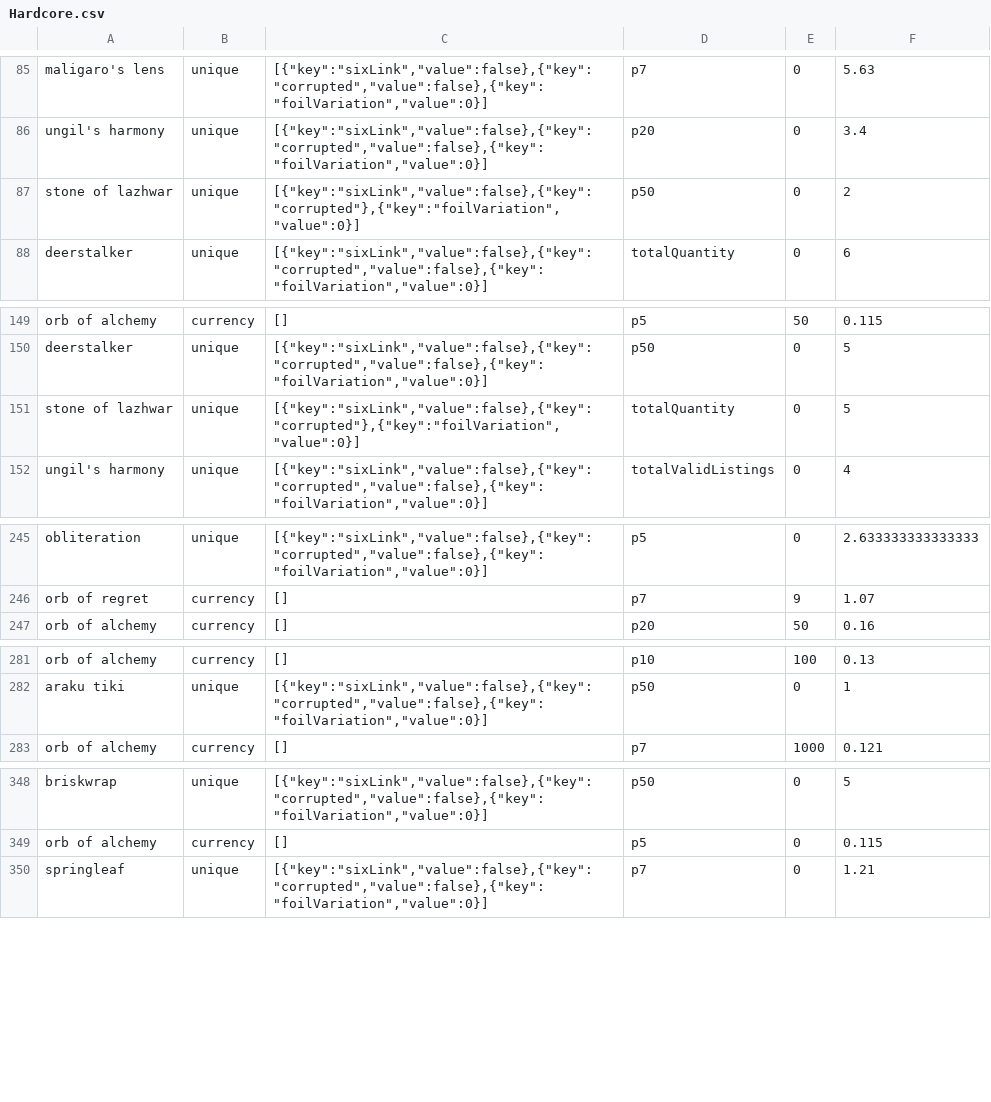
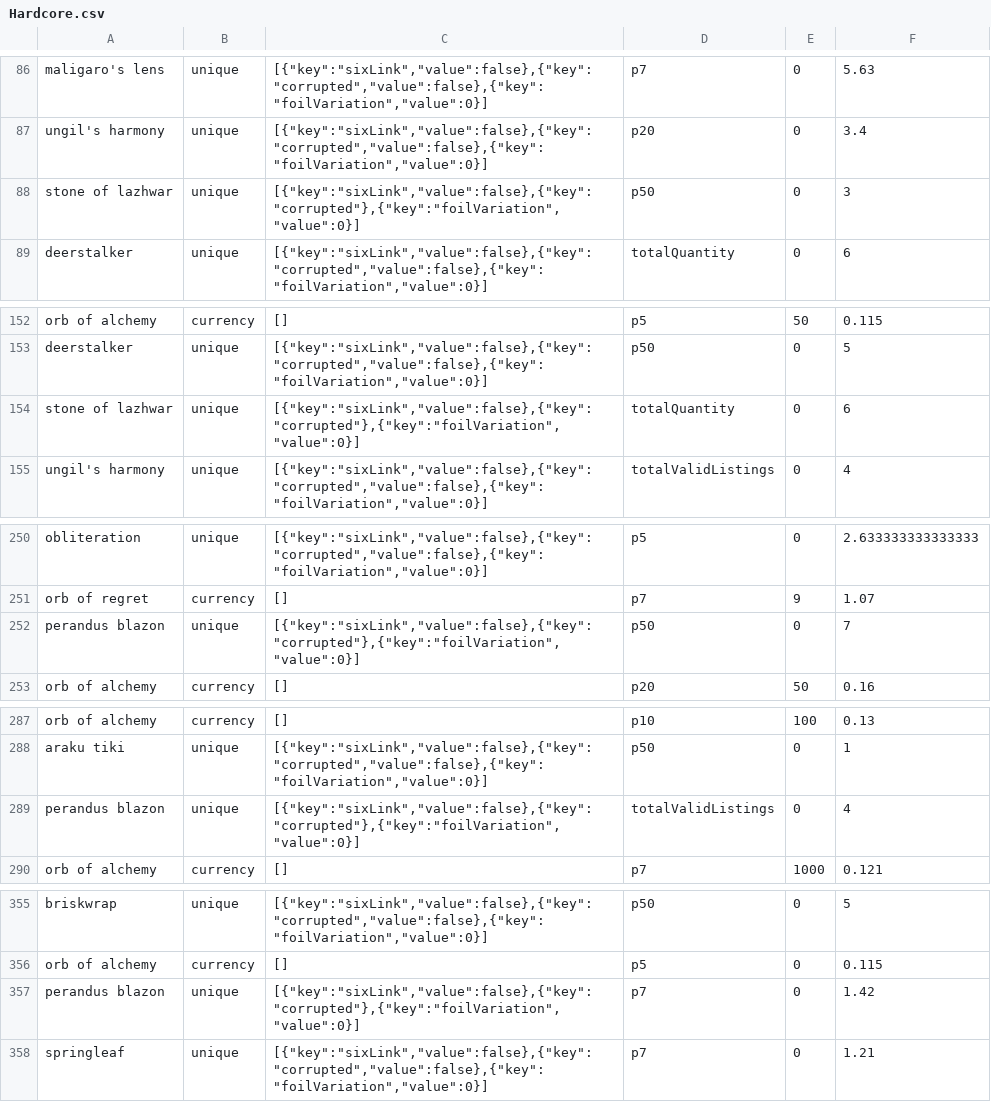
Before and after one commit to PoeStack/poestack-public-data, a CSV file: economy/overall/Hardcore.csv, drawn as a sheet; only a part is shown, gaps mark what is left out; the diff covers the shown part only.

```diff
--- a/economy/overall/Hardcore.csv
+++ b/economy/overall/Hardcore.csv
@@ -86,3 +87,3 @@
 "ungil's harmony",unique,"[{""key"":""sixLink"",""value"":false},{""key"":""corrupted"",""value"":false},{""key"":""foilVariation"",""value"":0}]",p20,0,3.4
-"stone of lazhwar",unique,"[{""key"":""sixLink"",""value"":false},{""key"":""corrupted""},{""key"":""foilVariation"",""value"":0}]",p50,0,2
+"stone of lazhwar",unique,"[{""key"":""sixLink"",""value"":false},{""key"":""corrupted""},{""key"":""foilVariation"",""value"":0}]",p50,0,3
 "deerstalker",unique,"[{""key"":""sixLink"",""value"":false},{""key"":""corrupted"",""value"":false},{""key"":""foilVariation"",""value"":0}]",totalQuantity,0,6
@@ -150,3 +153,3 @@
 "deerstalker",unique,"[{""key"":""sixLink"",""value"":false},{""key"":""corrupted"",""value"":false},{""key"":""foilVariation"",""value"":0}]",p50,0,5
-"stone of lazhwar",unique,"[{""key"":""sixLink"",""value"":false},{""key"":""corrupted""},{""key"":""foilVariation"",""value"":0}]",totalQuantity,0,5
+"stone of lazhwar",unique,"[{""key"":""sixLink"",""value"":false},{""key"":""corrupted""},{""key"":""foilVariation"",""value"":0}]",totalQuantity,0,6
 "ungil's harmony",unique,"[{""key"":""sixLink"",""value"":false},{""key"":""corrupted"",""value"":false},{""key"":""foilVariation"",""value"":0}]",totalValidListings,0,4
@@ -246,2 +251,3 @@
 "orb of regret",currency,"[]",p7,9,1.07
+"perandus blazon",unique,"[{""key"":""sixLink"",""value"":false},{""key"":""corrupted""},{""key"":""foilVariation"",""value"":0}]",p50,0,7
 "orb of alchemy",currency,"[]",p20,50,0.16
@@ -282,2 +288,3 @@
 "araku tiki",unique,"[{""key"":""sixLink"",""value"":false},{""key"":""corrupted"",""value"":false},{""key"":""foilVariation"",""value"":0}]",p50,0,1
+"perandus blazon",unique,"[{""key"":""sixLink"",""value"":false},{""key"":""corrupted""},{""key"":""foilVariation"",""value"":0}]",totalValidListings,0,4
 "orb of alchemy",currency,"[]",p7,1000,0.121
@@ -349,2 +356,3 @@
 "orb of alchemy",currency,"[]",p5,0,0.115
+"perandus blazon",unique,"[{""key"":""sixLink"",""value"":false},{""key"":""corrupted""},{""key"":""foilVariation"",""value"":0}]",p7,0,1.42
 "springleaf",unique,"[{""key"":""sixLink"",""value"":false},{""key"":""corrupted"",""value"":false},{""key"":""foilVariation"",""value"":0}]",p7,0,1.21
```
Also changed, not shown: 5 added rows and 1 edited cell elsewhere in this file.
